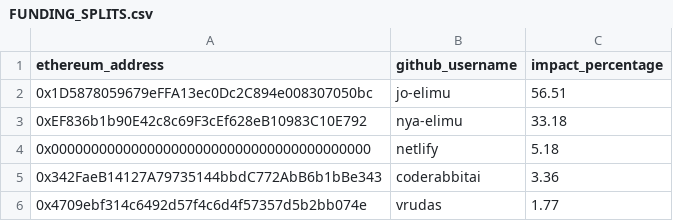
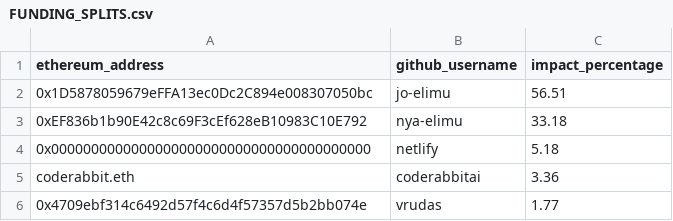
Before and after one commit to elimu-ai/website, a CSV file: FUNDING_SPLITS.csv, drawn as a sheet.

Commit message:
Update FUNDING_SPLITS.csv

```diff
--- a/FUNDING_SPLITS.csv
+++ b/FUNDING_SPLITS.csv
@@ -4,3 +4,3 @@ ethereum_address,github_username,impact_percentage
 0x0000000000000000000000000000000000000000,netlify,5.18
-0x342FaeB14127A79735144bbdC772AbB6b1bBe343,coderabbitai,3.36
+coderabbit.eth,coderabbitai,3.36
 0x4709ebf314c6492d57f4c6d4f57357d5b2bb074e,vrudas,1.77
```
